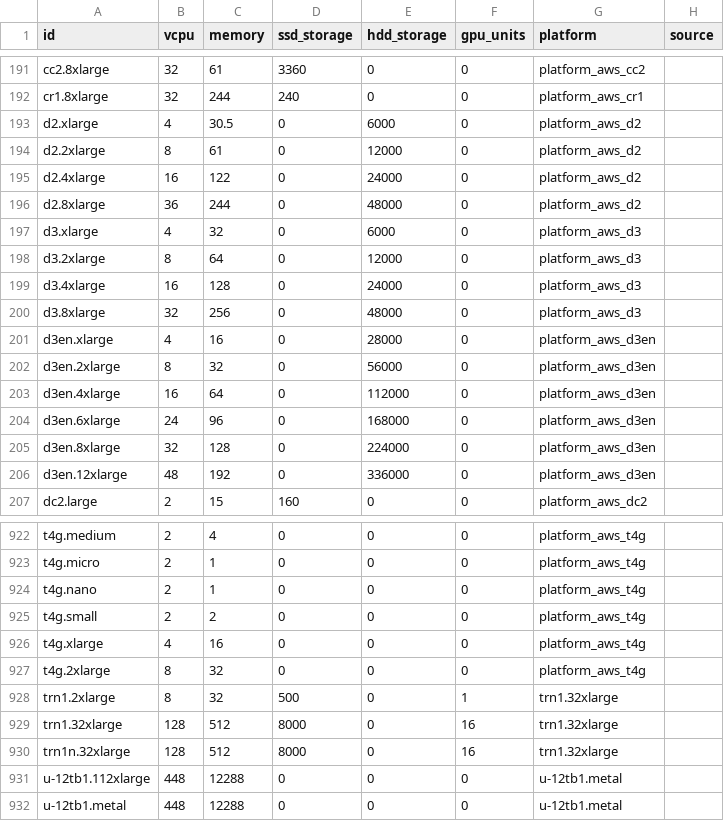
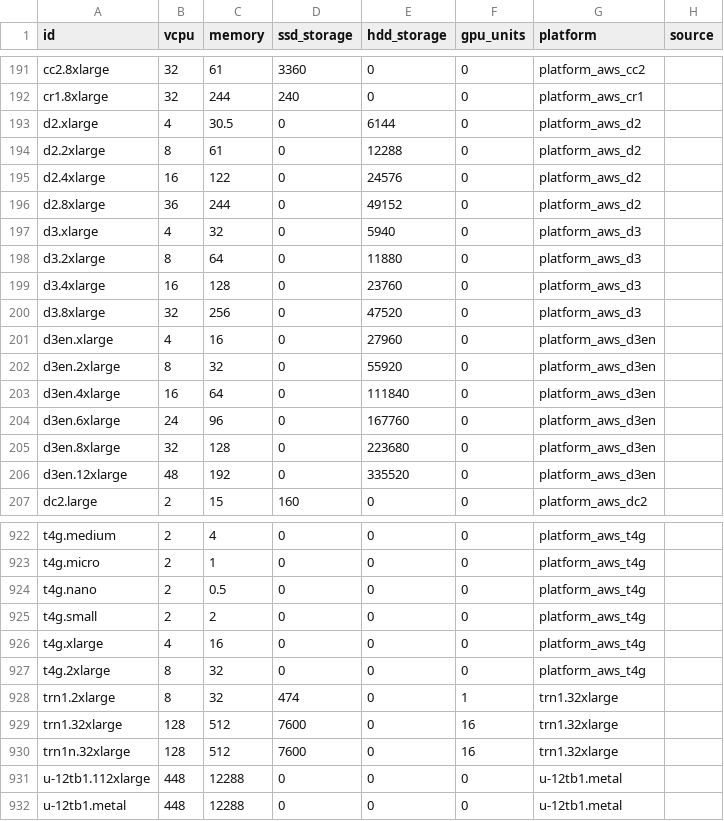
Before and after one commit to Boavizta/boaviztapi, a CSV file: boaviztapi/data/archetypes/cloud/aws.csv, drawn as a sheet; only a part is shown, gaps mark what is left out; the diff covers the shown part only.

```diff
--- a/boaviztapi/data/archetypes/cloud/aws.csv
+++ b/boaviztapi/data/archetypes/cloud/aws.csv
@@ -192,16 +192,16 @@ cc2.8xlarge,32,61,3360,0,0,platform_aws_cc2,
 cr1.8xlarge,32,244,240,0,0,platform_aws_cr1,
-d2.xlarge,4,30.5,0,6000,0,platform_aws_d2,
-d2.2xlarge,8,61,0,12000,0,platform_aws_d2,
-d2.4xlarge,16,122,0,24000,0,platform_aws_d2,
-d2.8xlarge,36,244,0,48000,0,platform_aws_d2,
-d3.xlarge,4,32,0,6000,0,platform_aws_d3,
-d3.2xlarge,8,64,0,12000,0,platform_aws_d3,
-d3.4xlarge,16,128,0,24000,0,platform_aws_d3,
-d3.8xlarge,32,256,0,48000,0,platform_aws_d3,
-d3en.xlarge,4,16,0,28000,0,platform_aws_d3en,
-d3en.2xlarge,8,32,0,56000,0,platform_aws_d3en,
-d3en.4xlarge,16,64,0,112000,0,platform_aws_d3en,
-d3en.6xlarge,24,96,0,168000,0,platform_aws_d3en,
-d3en.8xlarge,32,128,0,224000,0,platform_aws_d3en,
-d3en.12xlarge,48,192,0,336000,0,platform_aws_d3en,
+d2.xlarge,4,30.5,0,6144,0,platform_aws_d2,
+d2.2xlarge,8,61,0,12288,0,platform_aws_d2,
+d2.4xlarge,16,122,0,24576,0,platform_aws_d2,
+d2.8xlarge,36,244,0,49152,0,platform_aws_d2,
+d3.xlarge,4,32,0,5940,0,platform_aws_d3,
+d3.2xlarge,8,64,0,11880,0,platform_aws_d3,
+d3.4xlarge,16,128,0,23760,0,platform_aws_d3,
+d3.8xlarge,32,256,0,47520,0,platform_aws_d3,
+d3en.xlarge,4,16,0,27960,0,platform_aws_d3en,
+d3en.2xlarge,8,32,0,55920,0,platform_aws_d3en,
+d3en.4xlarge,16,64,0,111840,0,platform_aws_d3en,
+d3en.6xlarge,24,96,0,167760,0,platform_aws_d3en,
+d3en.8xlarge,32,128,0,223680,0,platform_aws_d3en,
+d3en.12xlarge,48,192,0,335520,0,platform_aws_d3en,
 dc2.large,2,15,160,0,0,platform_aws_dc2,
@@ -923,3 +923,3 @@ t4g.medium,2,4,0,0,0,platform_aws_t4g,
 t4g.micro,2,1,0,0,0,platform_aws_t4g,
-t4g.nano,2,1,0,0,0,platform_aws_t4g,
+t4g.nano,2,0.5,0,0,0,platform_aws_t4g,
 t4g.small,2,2,0,0,0,platform_aws_t4g,
@@ -927,5 +927,5 @@ t4g.xlarge,4,16,0,0,0,platform_aws_t4g,
 t4g.2xlarge,8,32,0,0,0,platform_aws_t4g,
-trn1.2xlarge,8,32,500,0,1,trn1.32xlarge,
-trn1.32xlarge,128,512,8000,0,16,trn1.32xlarge,
-trn1n.32xlarge,128,512,8000,0,16,trn1.32xlarge,
+trn1.2xlarge,8,32,474,0,1,trn1.32xlarge,
+trn1.32xlarge,128,512,7600,0,16,trn1.32xlarge,
+trn1n.32xlarge,128,512,7600,0,16,trn1.32xlarge,
 u-12tb1.112xlarge,448,12288,0,0,0,u-12tb1.metal,
```
Also changed, not shown: 19 edited cells elsewhere in this file.
